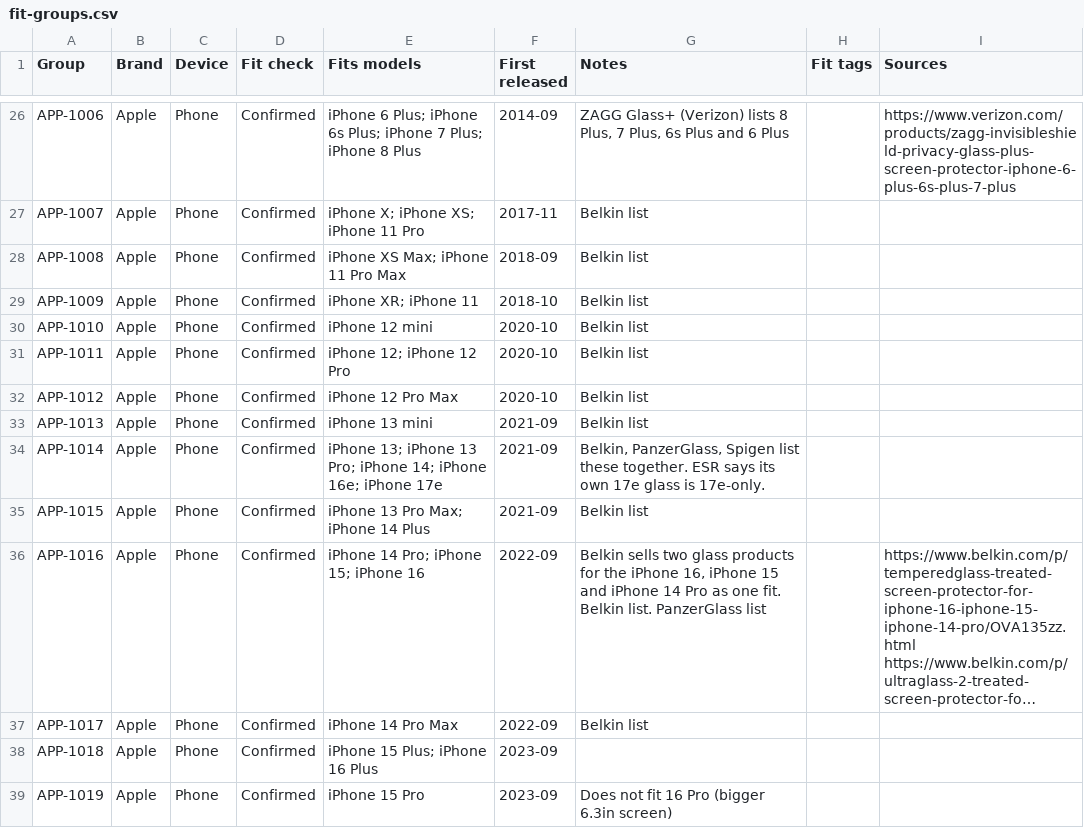
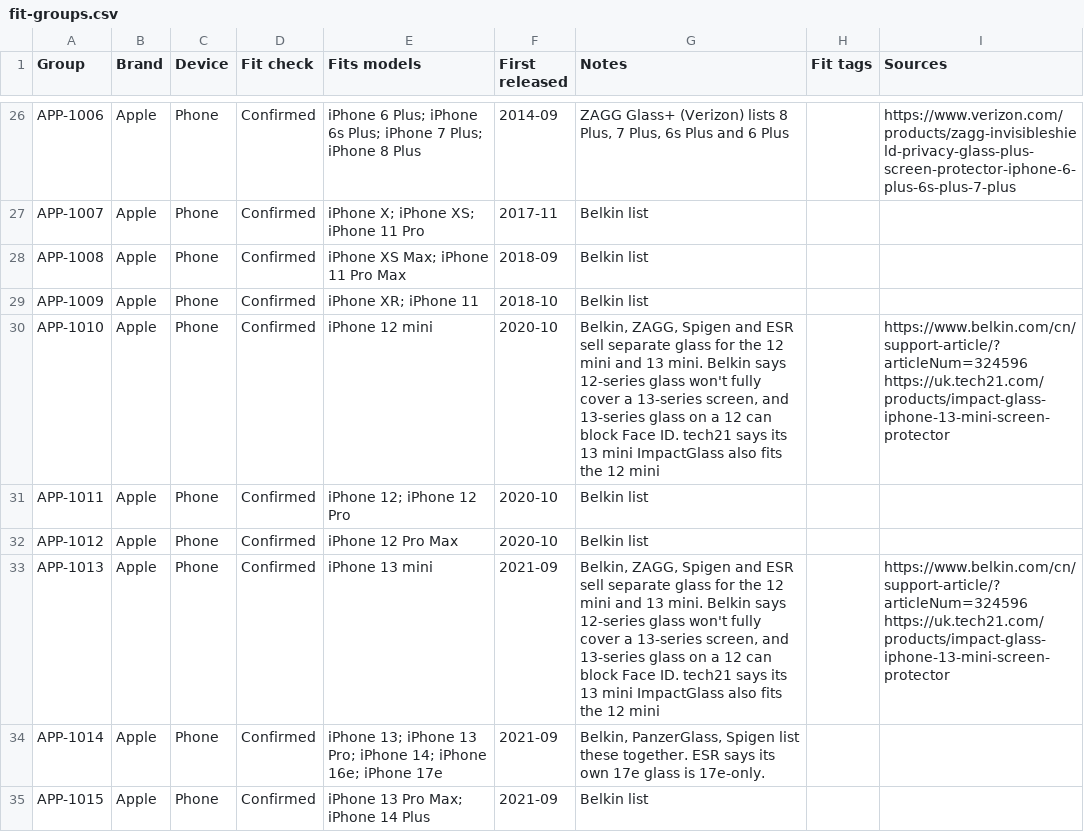
Before and after one commit to WelFedTed/tempered, a CSV file: docs/data/fit-groups.csv, drawn as a sheet; only a part is shown, gaps mark what is left out; the shorter side is filled out with more unchanged rows; long unchanged cells end in ….

```diff
--- a/docs/data/fit-groups.csv
+++ b/docs/data/fit-groups.csv
@@ -29,6 +29,6 @@ APP-1008,Apple,Phone,Confirmed,iPhone XS Max; iPhone 11 Pro Max,2018-09,Belkin l
 APP-1009,Apple,Phone,Confirmed,iPhone XR; iPhone 11,2018-10,Belkin list,,
-APP-1010,Apple,Phone,Confirmed,iPhone 12 mini,2020-10,Belkin list,,
+APP-1010,Apple,Phone,Confirmed,iPhone 12 mini,2020-10,"Belkin, ZAGG, Spigen and ESR sell separate glass for the 12 mini and 13 mini. Belkin says 12-series glass won't fully cover a 13-series screen, and 13-series glass on a 12 can block Face ID. tech21 says its 13 mini ImpactGlass also fits the 12 mini",,https://www.belkin.com/cn/support-article/?articleNum=324596 https://uk.tech21.com/products/impact-glass-iphone-13-mini-screen-protector
 APP-1011,Apple,Phone,Confirmed,iPhone 12; iPhone 12 Pro,2020-10,Belkin list,,
 APP-1012,Apple,Phone,Confirmed,iPhone 12 Pro Max,2020-10,Belkin list,,
-APP-1013,Apple,Phone,Confirmed,iPhone 13 mini,2021-09,Belkin list,,
+APP-1013,Apple,Phone,Confirmed,iPhone 13 mini,2021-09,"Belkin, ZAGG, Spigen and ESR sell separate glass for the 12 mini and 13 mini. Belkin says 12-series glass won't fully cover a 13-series screen, and 13-series glass on a 12 can block Face ID. tech21 says its 13 mini ImpactGlass also fits the 12 mini",,https://www.belkin.com/cn/support-article/?articleNum=324596 https://uk.tech21.com/products/impact-glass-iphone-13-mini-screen-protector
 APP-1014,Apple,Phone,Confirmed,iPhone 13; iPhone 13 Pro; iPhone 14; iPhone 16e; iPhone 17e,2021-09,"Belkin, PanzerGlass, Spigen list these together. ESR says its own 17e glass is 17e-only.",,
```
Also changed, not shown: 5 other files.
